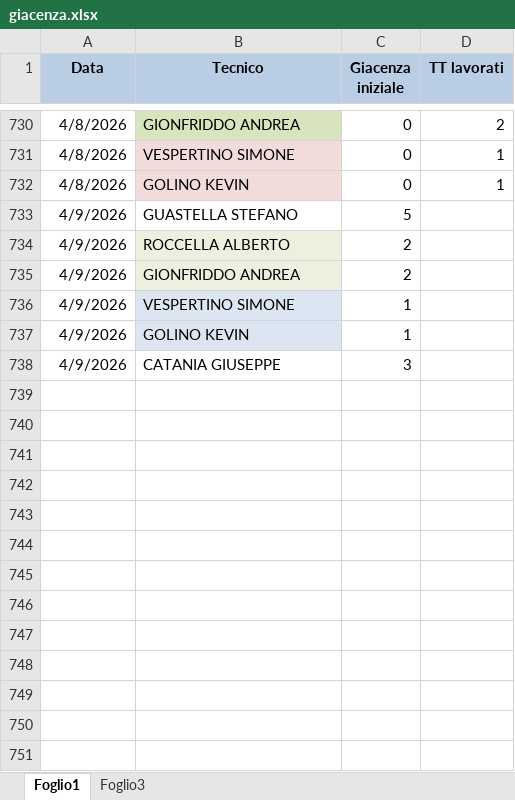
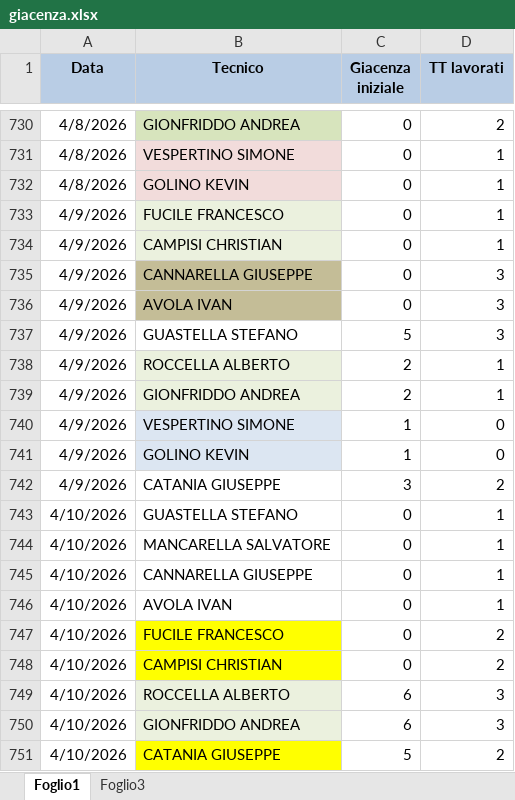
Before and after one commit to lbianco11197/Avanzamento-Impulsiva-v2, an Excel workbook: giacenza.xlsx, sheet Foglio1, drawn as a sheet; only a part is shown, gaps mark what is left out; values as stored, in another font and other column widths than the file's, no borders; addresses are those after the commit; the diff covers the shown part only; the diff names each change by its address in the sheet, - before the commit and + after, or states it on an @@ line.

Commit message:
Aggiornato giacenza.xlsx da lbianco via Streamlit

```diff
--- a/giacenza.xlsx (sheet Foglio1)
+++ b/giacenza.xlsx (sheet Foglio1)
+row 733: 4/9/2026 | FUCILE FRANCESCO | 0 | 1
+row 734: 4/9/2026 | CAMPISI CHRISTIAN | 0 | 1
+row 735: 4/9/2026 | CANNARELLA GIUSEPPE | 0 | 3
+row 736: 4/9/2026 | AVOLA IVAN | 0 | 3
-D737 (TT lavorati): (empty)
+D737 (TT lavorati): 3
-D738:D739 (TT lavorati): (empty)
+D738:D739 (TT lavorati): 1
-D740:D741 (TT lavorati): (empty)
+D740:D741 (TT lavorati): 0
-D742 (TT lavorati): (empty)
+D742 (TT lavorati): 2
+row 743: 4/10/2026 | GUASTELLA STEFANO | 0 | 1
+row 744: 4/10/2026 | MANCARELLA SALVATORE | 0 | 1
+row 745: 4/10/2026 | CANNARELLA GIUSEPPE | 0 | 1
+row 746: 4/10/2026 | AVOLA IVAN | 0 | 1
+row 747: 4/10/2026 | FUCILE FRANCESCO | 0 | 2
+row 748: 4/10/2026 | CAMPISI CHRISTIAN | 0 | 2
+row 749: 4/10/2026 | ROCCELLA ALBERTO | 6 | 3
+row 750: 4/10/2026 | GIONFRIDDO ANDREA | 6 | 3
+row 751: 4/10/2026 | CATANIA GIUSEPPE | 5 | 2
```
Also changed, not shown: 18 added rows elsewhere in this sheet.
